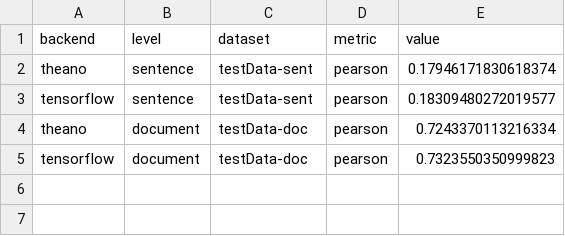
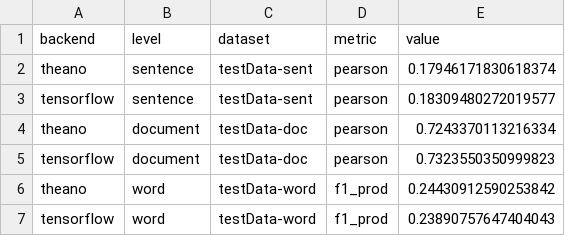
Before and after one commit to RSE-Sheffield/nmt-keras, a CSV file: utils/testVals.csv, drawn as a sheet.

Commit message:
add word level testing

```diff
--- a/utils/testVals.csv
+++ b/utils/testVals.csv
@@ -5 +5,3 @@ theano,document,testData-doc,pearson,0.7243370113216334
 tensorflow,document,testData-doc,pearson,0.7323550350999823
+theano,word,testData-word,f1_prod,0.24430912590253842
+tensorflow,word,testData-word,f1_prod,0.23890757647404043
```
Also changed, not shown: 4 other files.
